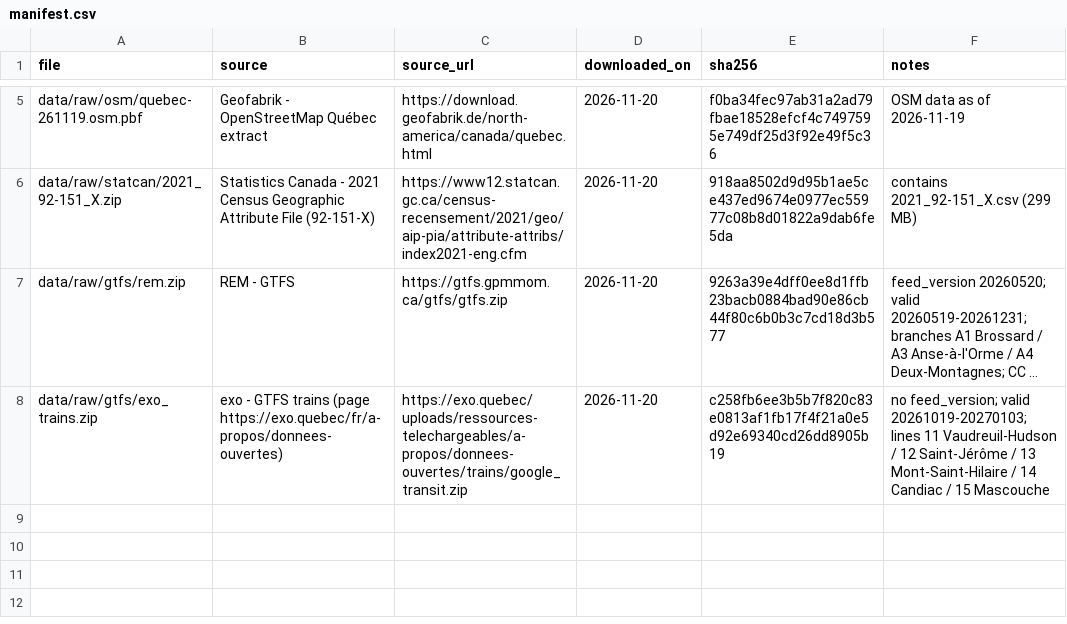
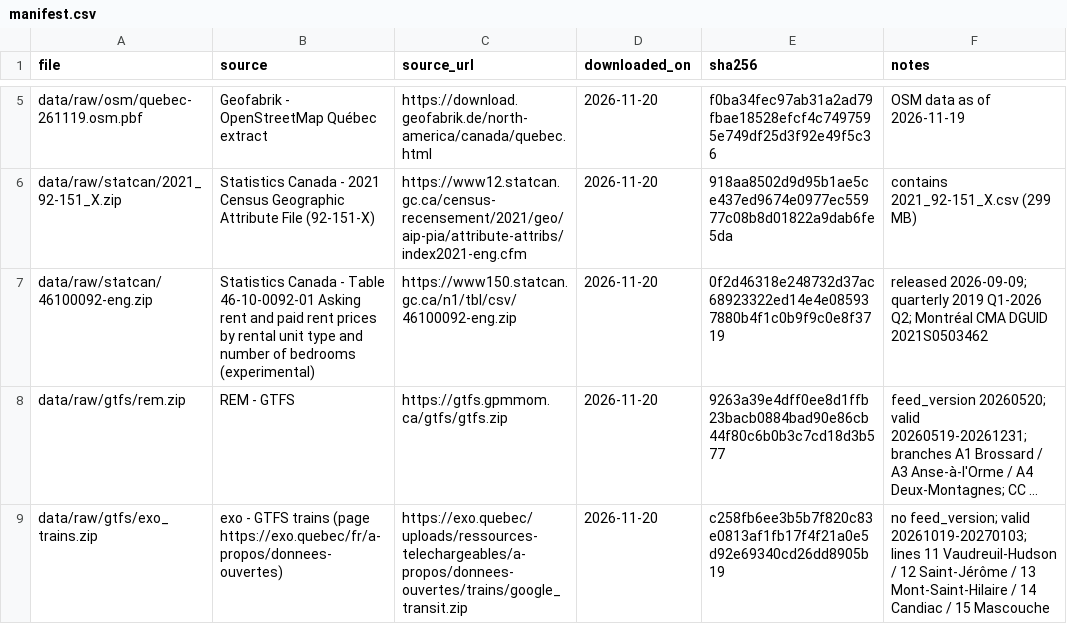
Before and after one commit to doctor277/mtl-housing, a CSV file: data/manifest.csv, drawn as a sheet; only a part is shown, gaps mark what is left out; long unchanged cells end in …; the diff names each change by its address in the sheet, - before the commit and + after, or states it on an @@ line.

```diff
--- a/data/manifest.csv
+++ b/data/manifest.csv
+row 7: data/raw/statcan/46100092-eng.zip | Statistics Canada - Table 46-10-0092-01 Asking rent and paid rent prices by rental unit type and number of bedrooms (experimental) | https://www150.statcan.gc.ca/n1/tbl/csv/46100092-eng.zip | 2026-11-20 | 0f2d46318e248732d37ac68923322ed14e4e085937880b4f1c0b9f9c0e8f3719 | released 2026-09-09; quarterly 2019 Q1-2026 Q2; Montréal CMA DGUID 2021S0503462
```
Also changed, not shown: 6 other files.
